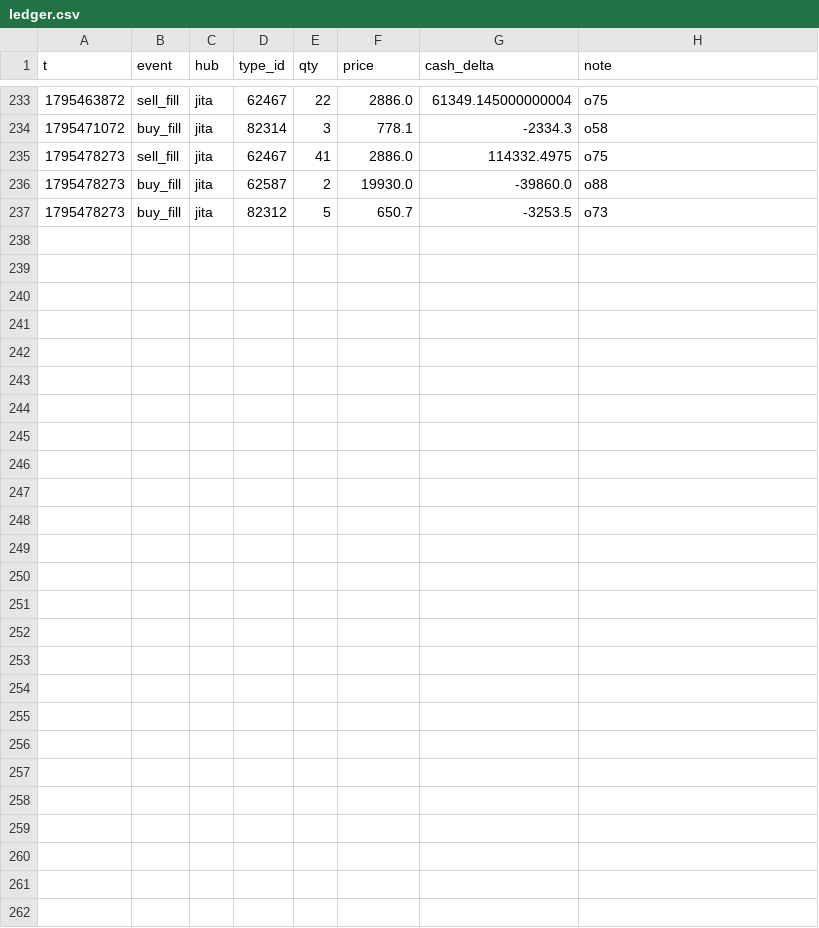
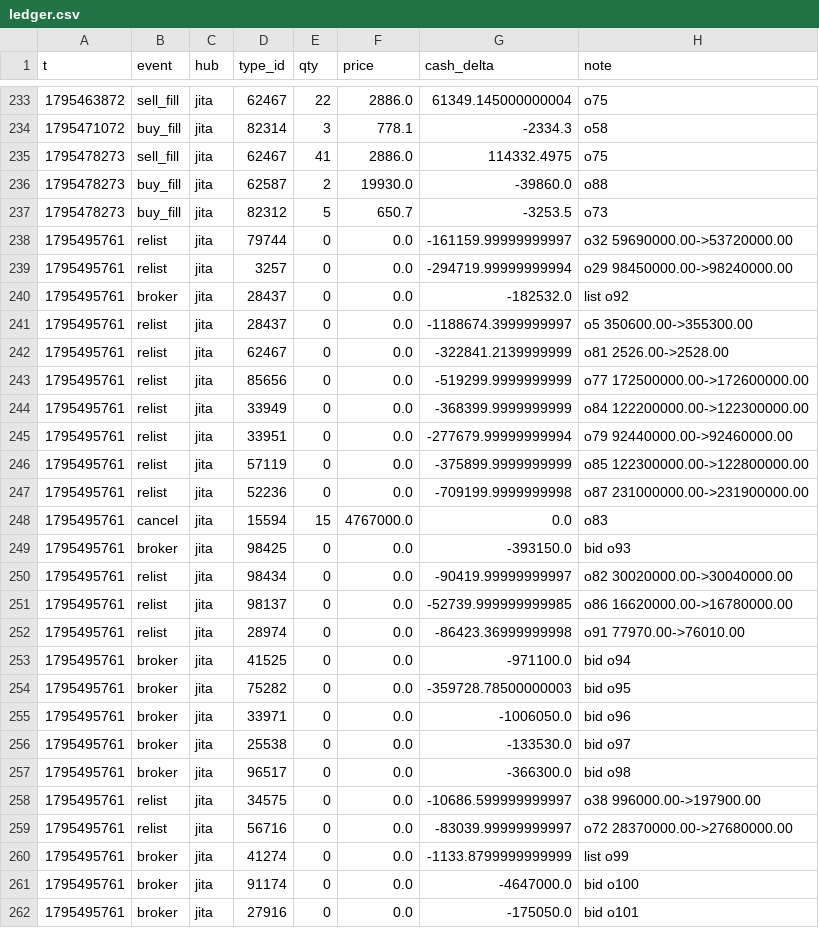
Before and after one commit to erikbahl-afk/eve-online-isk-machine, a CSV file: state/variants/no_imports/ledger.csv, drawn as a sheet; only a part is shown, gaps mark what is left out; the diff names each change by its address in the sheet, - before the commit and + after, or states it on an @@ line.

```diff
--- a/state/variants/no_imports/ledger.csv
+++ b/state/variants/no_imports/ledger.csv
+row 238: 1795495761 | relist | jita | 79744 | 0 | 0.0 | -161159.99999999997 | o32 59690000.00->53720000.00
+row 239: 1795495761 | relist | jita | 3257 | 0 | 0.0 | -294719.99999999994 | o29 98450000.00->98240000.00
+row 240: 1795495761 | broker | jita | 28437 | 0 | 0.0 | -182532.0 | list o92
+row 241: 1795495761 | relist | jita | 28437 | 0 | 0.0 | -1188674.3999999997 | o5 350600.00->355300.00
+row 242: 1795495761 | relist | jita | 62467 | 0 | 0.0 | -322841.2139999999 | o81 2526.00->2528.00
+row 243: 1795495761 | relist | jita | 85656 | 0 | 0.0 | -519299.9999999999 | o77 172500000.00->172600000.00
+row 244: 1795495761 | relist | jita | 33949 | 0 | 0.0 | -368399.9999999999 | o84 122200000.00->122300000.00
+row 245: 1795495761 | relist | jita | 33951 | 0 | 0.0 | -277679.99999999994 | o79 92440000.00->92460000.00
+row 246: 1795495761 | relist | jita | 57119 | 0 | 0.0 | -375899.9999999999 | o85 122300000.00->122800000.00
+row 247: 1795495761 | relist | jita | 52236 | 0 | 0.0 | -709199.9999999998 | o87 231000000.00->231900000.00
+row 248: 1795495761 | cancel | jita | 15594 | 15 | 4767000.0 | 0.0 | o83
+row 249: 1795495761 | broker | jita | 98425 | 0 | 0.0 | -393150.0 | bid o93
+row 250: 1795495761 | relist | jita | 98434 | 0 | 0.0 | -90419.99999999997 | o82 30020000.00->30040000.00
+row 251: 1795495761 | relist | jita | 98137 | 0 | 0.0 | -52739.999999999985 | o86 16620000.00->16780000.00
+row 252: 1795495761 | relist | jita | 28974 | 0 | 0.0 | -86423.36999999998 | o91 77970.00->76010.00
+row 253: 1795495761 | broker | jita | 41525 | 0 | 0.0 | -971100.0 | bid o94
+row 254: 1795495761 | broker | jita | 75282 | 0 | 0.0 | -359728.78500000003 | bid o95
+row 255: 1795495761 | broker | jita | 33971 | 0 | 0.0 | -1006050.0 | bid o96
+row 256: 1795495761 | broker | jita | 25538 | 0 | 0.0 | -133530.0 | bid o97
+row 257: 1795495761 | broker | jita | 96517 | 0 | 0.0 | -366300.0 | bid o98
+row 258: 1795495761 | relist | jita | 34575 | 0 | 0.0 | -10686.599999999997 | o38 996000.00->197900.00
+row 259: 1795495761 | relist | jita | 56716 | 0 | 0.0 | -83039.99999999997 | o72 28370000.00->27680000.00
+row 260: 1795495761 | broker | jita | 41274 | 0 | 0.0 | -1133.8799999999999 | list o99
+row 261: 1795495761 | broker | jita | 91174 | 0 | 0.0 | -4647000.0 | bid o100
+row 262: 1795495761 | broker | jita | 27916 | 0 | 0.0 | -175050.0 | bid o101
```
Also changed, not shown: state/ledger.csv, state/variants/exports/ledger.csv, 44 other files.
